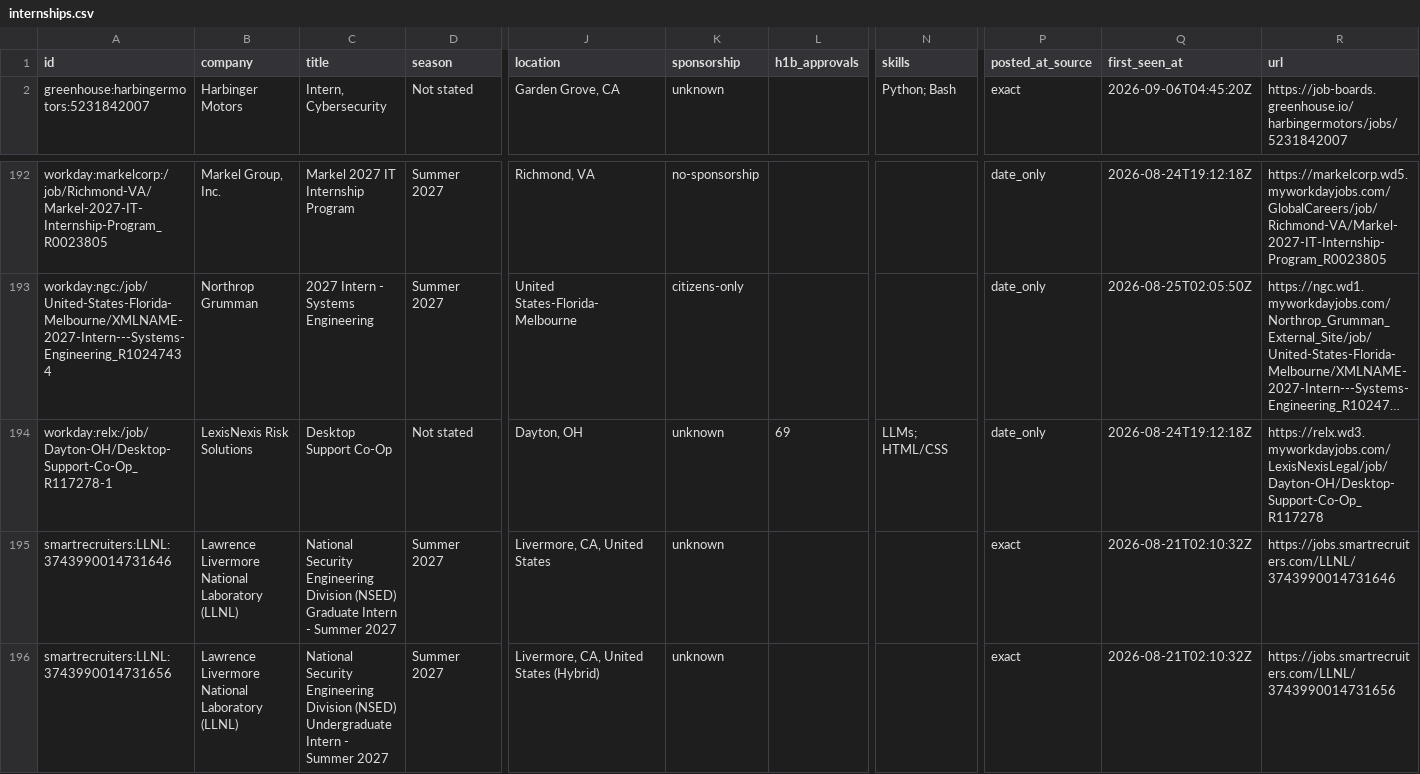
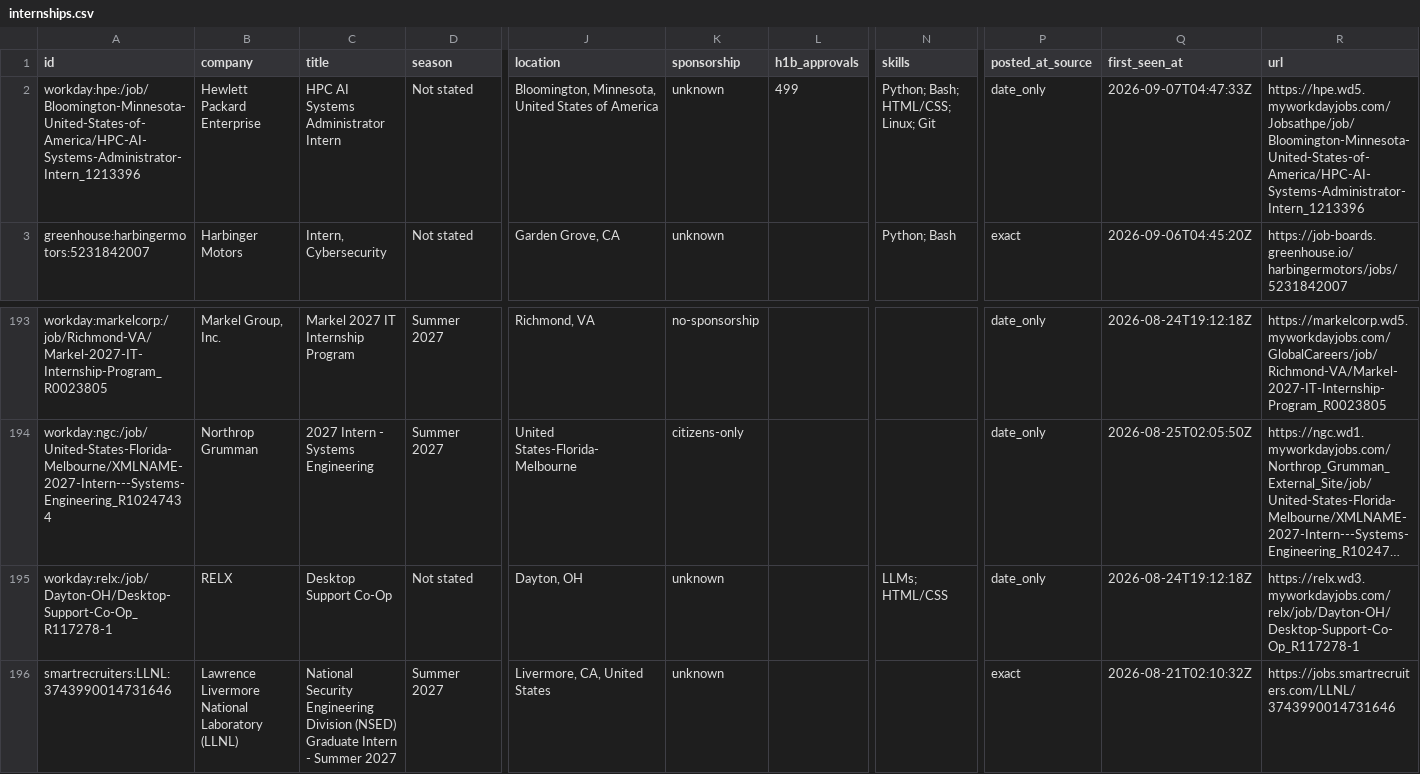
Before and after one commit to ihrtkaii/secnet-internships, a CSV file: data/internships.csv, drawn as a sheet; only a part is shown, gaps mark what is left out; the shorter side is filled out with more unchanged rows; long unchanged cells end in …; addresses are those after the commit; rows hold the shown columns only; the diff names each change by its address in the sheet, - before the commit and + after, or states it on an @@ line.

```diff
--- a/data/internships.csv
+++ b/data/internships.csv
+row 2: workday:hpe:/job/Bloomington-Minnesota-United-States-of-America/HPC-AI-Systems-Administrator-Intern_1213396 | Hewlett Packard Enterprise | HPC AI Systems Administrator Intern | Not stated | Bloomington, Minnesota, United States of America | unknown | 499 | Python; Bash; HTML/CSS; Linux; Git | date_only | 2026-09-07T04:47:33Z | https://hpe.wd5.myworkdayjobs.com/Jobsathpe/job/Bloomington-Minnesota-United-States-of-America/HPC-AI-Systems-Administrator-Intern_1213396
-B195 (company): LexisNexis Risk Solutions
+B195 (company): RELX
-L195 (h1b_approvals): 69
+L195 (h1b_approvals): (empty)
-R195 (url): https://relx.wd3.myworkdayjobs.com/LexisNexisLegal/job/Dayton-OH/Desktop-Support-Co-Op_R117278
+R195 (url): https://relx.wd3.myworkdayjobs.com/relx/job/Dayton-OH/Desktop-Support-Co-Op_R117278-1
```
Also changed, not shown: docs/internships.csv, 15 other files.
